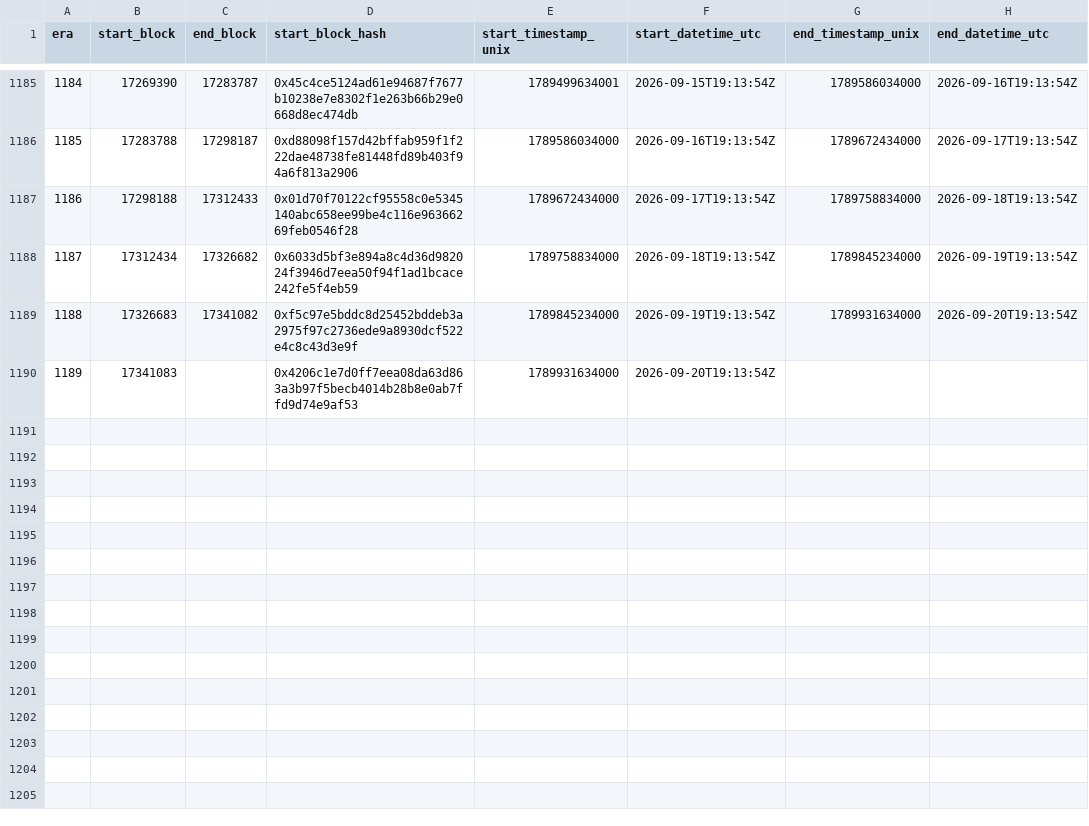
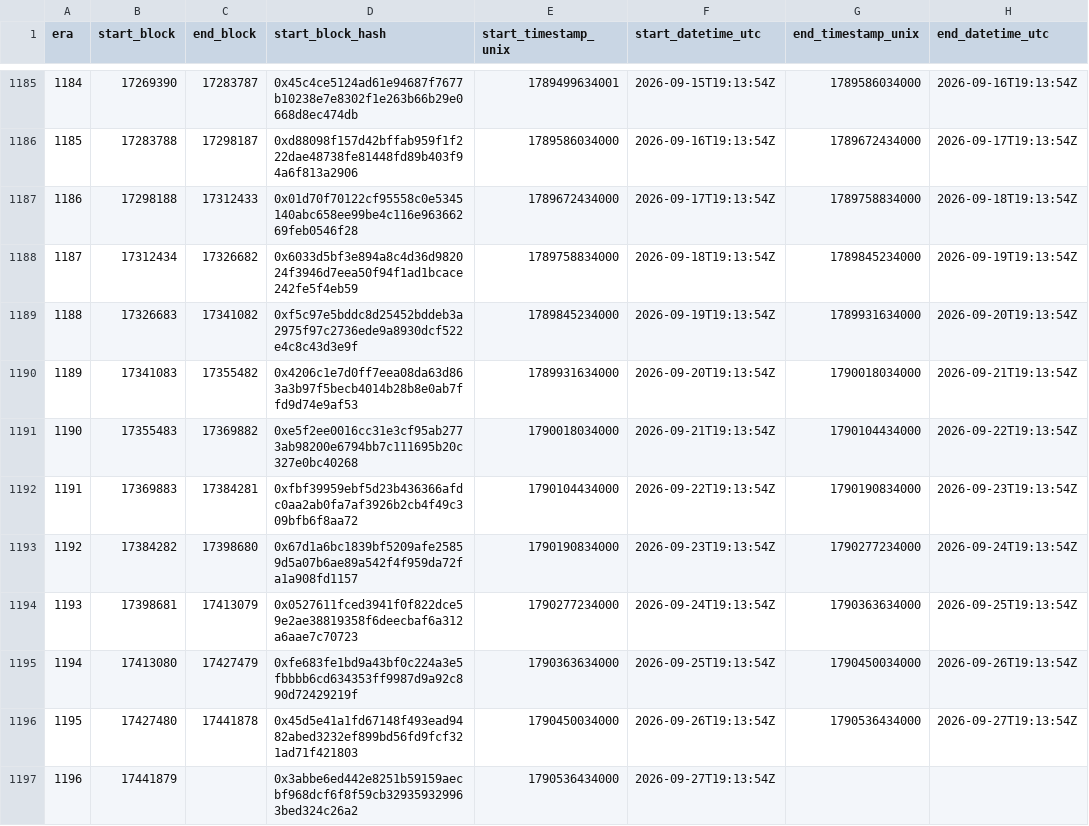
Before and after one commit to bladzv/enjinsight, a CSV file: public/relay-era-reference.csv, drawn as a sheet; only a part is shown, gaps mark what is left out.

```diff
--- a/public/relay-era-reference.csv
+++ b/public/relay-era-reference.csv
@@ -1189,2 +1189,9 @@ era,start_block,end_block,start_block_hash,start_timestamp_unix,start_datetime_u
 1188,17326683,17341082,0xf5c97e5bddc8d25452bddeb3a2975f97c2736ede9a8930dcf522e4c8c43d3e9f,1789845234000,2026-09-19T19:13:54Z,1789931634000,2026-09-20T19:13:54Z
-1189,17341083,,0x4206c1e7d0ff7eea08da63d863a3b97f5becb4014b28b8e0ab7ffd9d74e9af53,1789931634000,2026-09-20T19:13:54Z,,
+1189,17341083,17355482,0x4206c1e7d0ff7eea08da63d863a3b97f5becb4014b28b8e0ab7ffd9d74e9af53,1789931634000,2026-09-20T19:13:54Z,1790018034000,2026-09-21T19:13:54Z
+1190,17355483,17369882,0xe5f2ee0016cc31e3cf95ab2773ab98200e6794bb7c111695b20c327e0bc40268,1790018034000,2026-09-21T19:13:54Z,1790104434000,2026-09-22T19:13:54Z
+1191,17369883,17384281,0xfbf39959ebf5d23b436366afdc0aa2ab0fa7af3926b2cb4f49c309bfb6f8aa72,1790104434000,2026-09-22T19:13:54Z,1790190834000,2026-09-23T19:13:54Z
+1192,17384282,17398680,0x67d1a6bc1839bf5209afe25859d5a07b6ae89a542f4f959da72fa1a908fd1157,1790190834000,2026-09-23T19:13:54Z,1790277234000,2026-09-24T19:13:54Z
+1193,17398681,17413079,0x0527611fced3941f0f822dce59e2ae38819358f6deecbaf6a312a6aae7c70723,1790277234000,2026-09-24T19:13:54Z,1790363634000,2026-09-25T19:13:54Z
+1194,17413080,17427479,0xfe683fe1bd9a43bf0c224a3e5fbbbb6cd634353ff9987d9a92c890d72429219f,1790363634000,2026-09-25T19:13:54Z,1790450034000,2026-09-26T19:13:54Z
+1195,17427480,17441878,0x45d5e41a1fd67148f493ead9482abed3232ef899bd56fd9fcf321ad71f421803,1790450034000,2026-09-26T19:13:54Z,1790536434000,2026-09-27T19:13:54Z
+1196,17441879,,0x3abbe6ed442e8251b59159aecbf968dcf6f8f59cb329359329963bed324c26a2,1790536434000,2026-09-27T19:13:54Z,,
```
